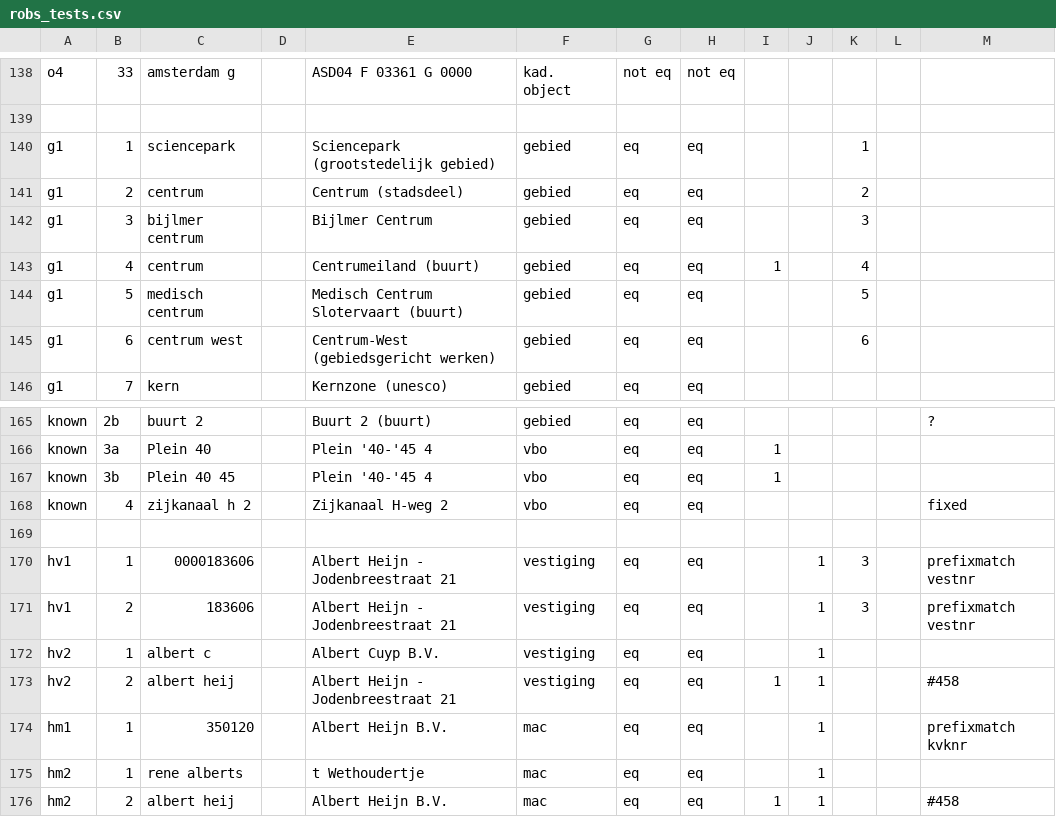
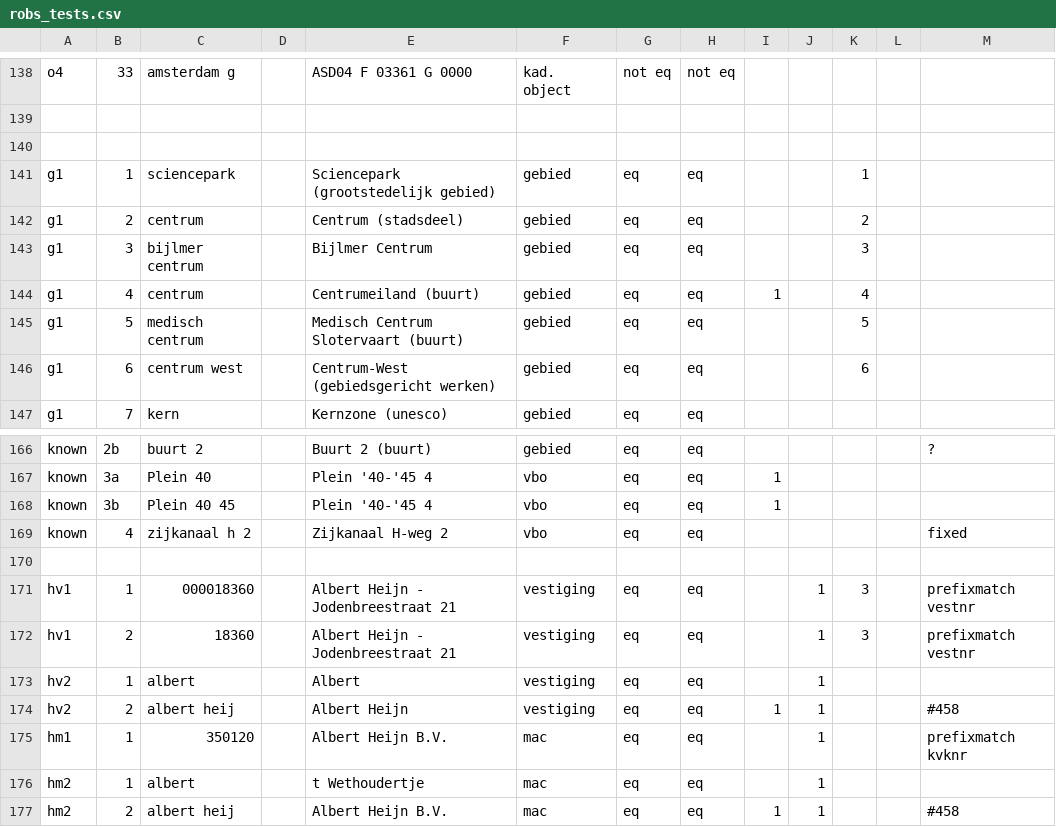
Before and after one commit to DatapuntAmsterdam/atlas_search_tests, a CSV file: src/robs_tests.csv, drawn as a sheet; only a part is shown, gaps mark what is left out.

```diff
--- a/src/robs_tests.csv
+++ b/src/robs_tests.csv
@@ -139,2 +139,3 @@ o4,33,amsterdam g,,ASD04 F 03361 G 0000,kad. object,not eq,not eq,,,,,
 ,,,,,,,,,,,,
+,,,,,,,,,,,,
 g1,1,sciencepark,,Sciencepark (grootstedelijk gebied),gebied,eq,eq,,,1,,
@@ -169,8 +170,8 @@ known,4,zijkanaal h 2,,Zijkanaal H-weg 2,vbo,eq,eq,,,,,fixed
 ,,,,,,,,,,,,
-hv1,1,0000183606,,Albert Heijn - Jodenbreestraat 21,vestiging,eq,eq,,1,3,,prefixmatch vestnr
-hv1,2,183606,,Albert Heijn - Jodenbreestraat 21,vestiging,eq,eq,,1,3,,prefixmatch vestnr
-hv2,1,albert c,,Albert Cuyp B.V.,vestiging,eq,eq,,1,,,
-hv2,2,albert heij,,Albert Heijn - Jodenbreestraat 21,vestiging,eq,eq,1,1,,,#458
+hv1,1,000018360,,Albert Heijn - Jodenbreestraat 21,vestiging,eq,eq,,1,3,,prefixmatch vestnr
+hv1,2,18360,,Albert Heijn - Jodenbreestraat 21,vestiging,eq,eq,,1,3,,prefixmatch vestnr
+hv2,1,albert,,Albert,vestiging,eq,eq,,1,,,
+hv2,2,albert heij,,Albert Heijn,vestiging,eq,eq,1,1,,,#458
 hm1,1,350120,,Albert Heijn B.V.,mac,eq,eq,,1,,,prefixmatch kvknr
-hm2,1,rene alberts,,t Wethoudertje,mac,eq,eq,,1,,,
+hm2,1,albert,,t Wethoudertje,mac,eq,eq,,1,,,
 hm2,2,albert heij,,Albert Heijn B.V.,mac,eq,eq,1,1,,,#458
```
Also changed, not shown: 2 other files.
